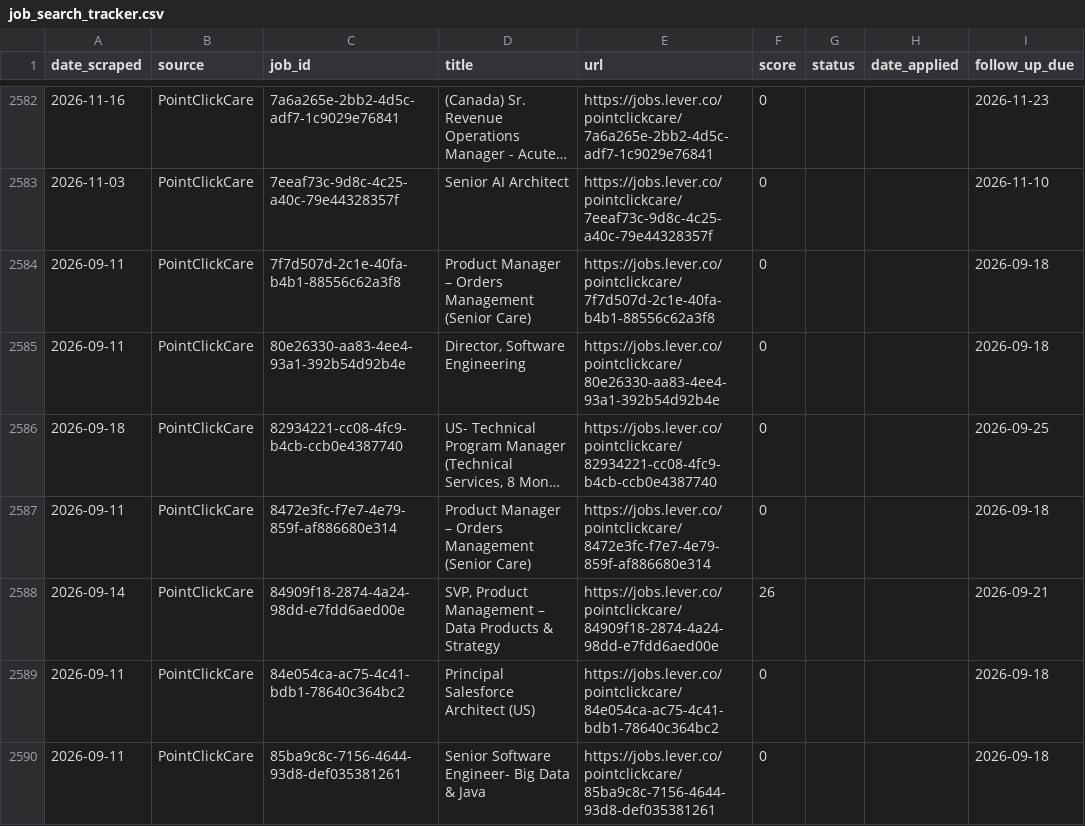
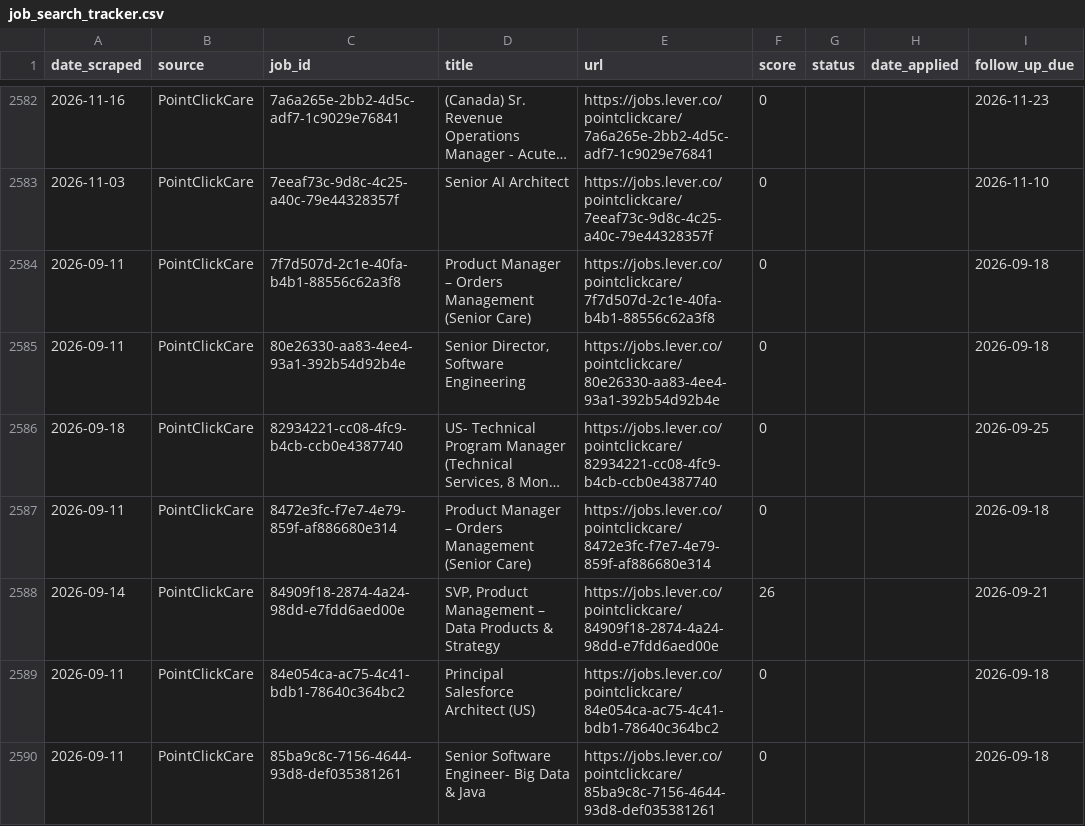
Before and after one commit to niiadjei7/job_monitor, a CSV file: job_search_tracker.csv, drawn as a sheet; only a part is shown, gaps mark what is left out; long unchanged cells end in …; the diff names each change by its address in the sheet, - before the commit and + after, or states it on an @@ line.

```diff
--- a/job_search_tracker.csv
+++ b/job_search_tracker.csv
-D2585 (title): Director, Software Engineering
+D2585 (title): Senior Director, Software Engineering
```
Also changed, not shown: 1 other file.
